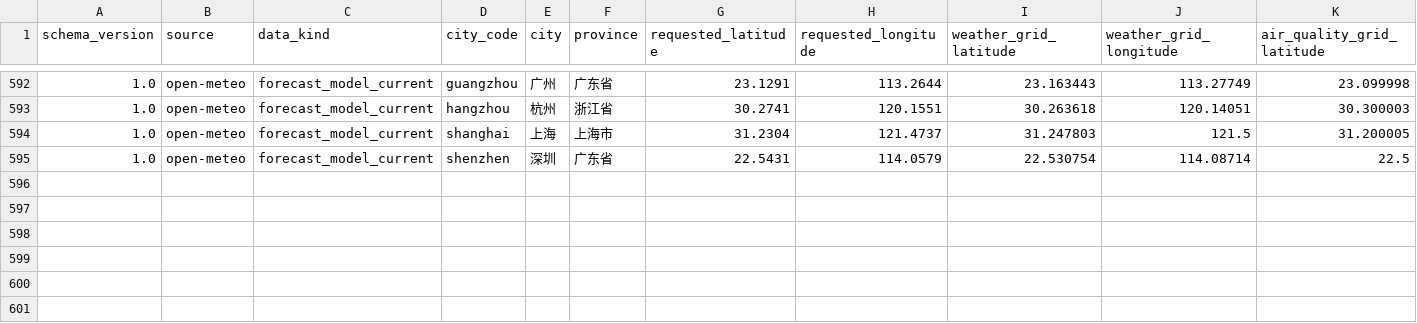
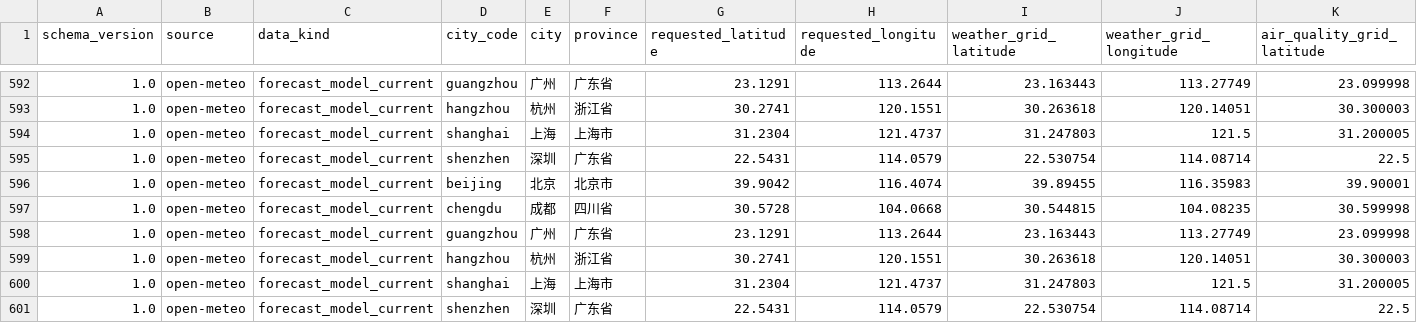
Before and after one commit to anxinyue585-beep/air-condition-montor, a CSV file: data/live/open_meteo_observations.csv, drawn as a sheet; only a part is shown, gaps mark what is left out; rows hold the shown columns only; the diff names each change by its address in the sheet, - before the commit and + after, or states it on an @@ line.

```diff
--- a/data/live/open_meteo_observations.csv
+++ b/data/live/open_meteo_observations.csv
+row 596: 1.0 | open-meteo | forecast_model_current | beijing | 北京 | 北京市 | 39.9042 | 116.4074 | 39.89455 | 116.35983 | 39.90001
+row 597: 1.0 | open-meteo | forecast_model_current | chengdu | 成都 | 四川省 | 30.5728 | 104.0668 | 30.544815 | 104.08235 | 30.599998
+row 598: 1.0 | open-meteo | forecast_model_current | guangzhou | 广州 | 广东省 | 23.1291 | 113.2644 | 23.163443 | 113.27749 | 23.099998
+row 599: 1.0 | open-meteo | forecast_model_current | hangzhou | 杭州 | 浙江省 | 30.2741 | 120.1551 | 30.263618 | 120.14051 | 30.300003
+row 600: 1.0 | open-meteo | forecast_model_current | shanghai | 上海 | 上海市 | 31.2304 | 121.4737 | 31.247803 | 121.5 | 31.200005
+row 601: 1.0 | open-meteo | forecast_model_current | shenzhen | 深圳 | 广东省 | 22.5431 | 114.0579 | 22.530754 | 114.08714 | 22.5
```
Also changed, not shown: 2 other files.
